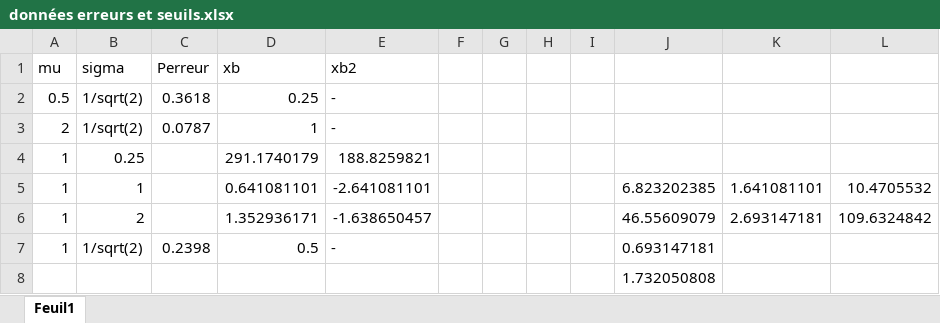
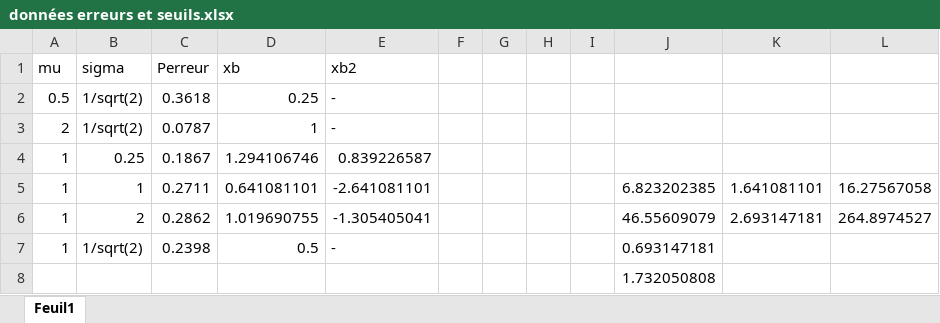
Before and after one commit to FlorianCousin/TD-a-rendre-Reconnaissances-de-formes, an Excel workbook: données erreurs et seuils.xlsx, sheet Feuil1, drawn as a sheet; values as stored, in another font and other column widths than the file's, no borders; the diff names each change by its address in the sheet, - before the commit and + after, or states it on an @@ line.

```diff
--- a/données erreurs et seuils.xlsx (sheet Feuil1)
+++ b/données erreurs et seuils.xlsx (sheet Feuil1)
-C4 (Perreur): (empty)
+C4 (Perreur): 0.1867
-D4 (xb): 291.1740179
+D4 (xb): 1.294106746
-E4 (xb2): 188.8259821
+E4 (xb2): 0.839226587
-C5 (Perreur): (empty)
+C5 (Perreur): 0.2711
-L5: 10.4705532
+L5: 16.27567058
-C6 (Perreur): (empty)
+C6 (Perreur): 0.2862
-D6 (xb): 1.352936171
+D6 (xb): 1.019690755
-E6 (xb2): -1.638650457
+E6 (xb2): -1.305405041
-L6: 109.6324842
+L6: 264.8974527
```
Also changed, not shown: 3 other files.
